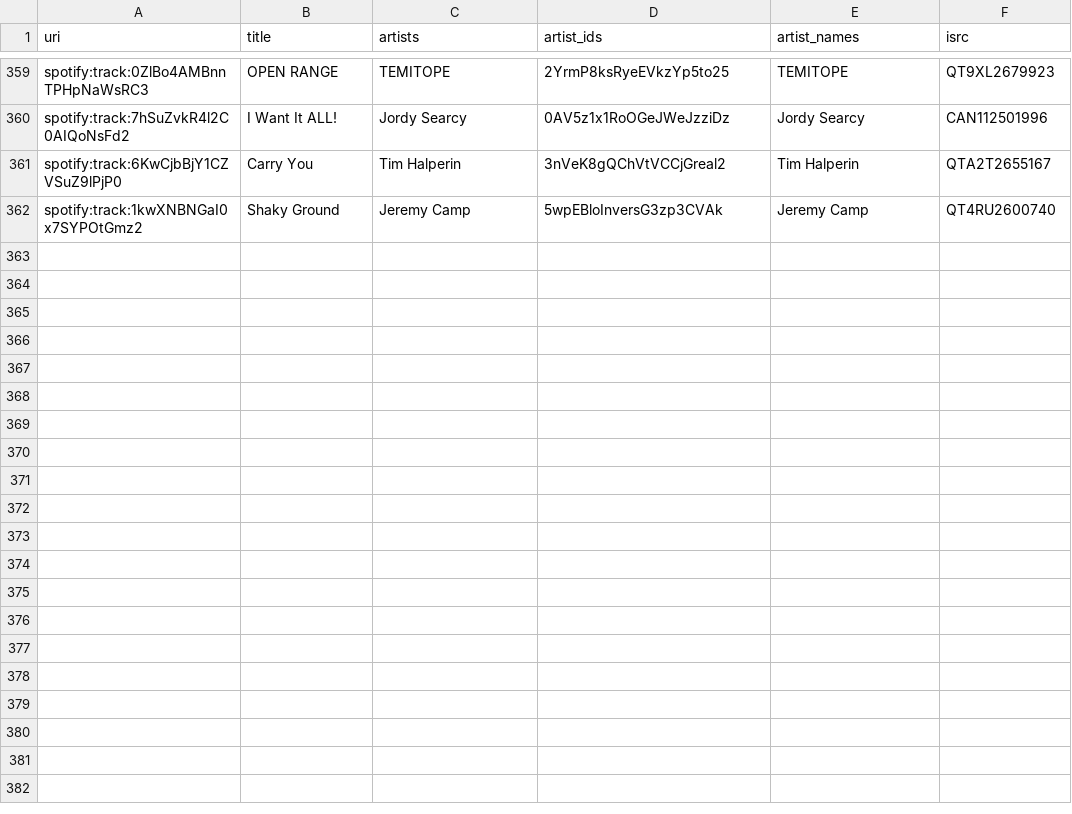
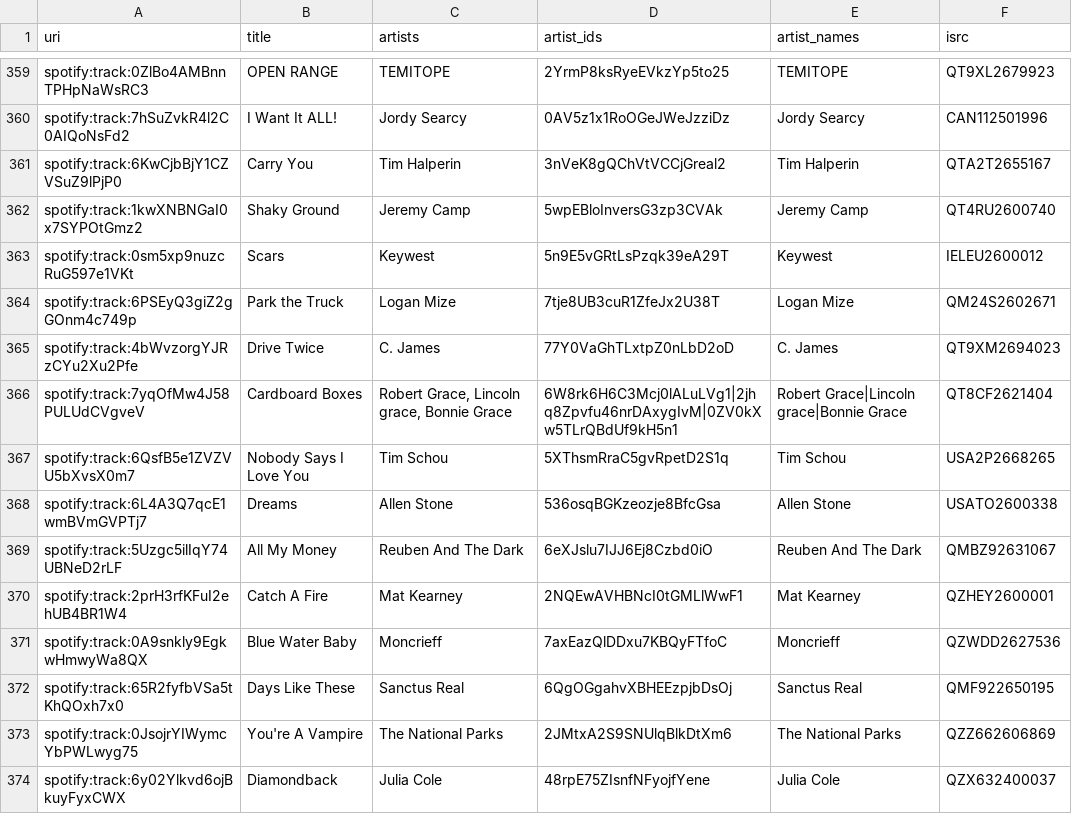
Before and after one commit to lzapffe/new-realeases-playlist, a CSV file: state/playlist_5ylX3k7R87ROiaqiUHgBx3.csv, drawn as a sheet; only a part is shown, gaps mark what is left out.

```diff
--- a/state/playlist_5ylX3k7R87ROiaqiUHgBx3.csv
+++ b/state/playlist_5ylX3k7R87ROiaqiUHgBx3.csv
@@ -362 +362,13 @@
 "spotify:track:1kwXNBNGaI0x7SYPOtGmz2","Shaky Ground","Jeremy Camp","5wpEBloInversG3zp3CVAk","Jeremy Camp","QT4RU2600740"
+"spotify:track:0sm5xp9nuzcRuG597e1VKt","Scars","Keywest","5n9E5vGRtLsPzqk39eA29T","Keywest","IELEU2600012"
+"spotify:track:6PSEyQ3giZ2gGOnm4c749p","Park the Truck","Logan Mize","7tje8UB3cuR1ZfeJx2U38T","Logan Mize","QM24S2602671"
+"spotify:track:4bWvzorgYJRzCYu2Xu2Pfe","Drive Twice","C. James","77Y0VaGhTLxtpZ0nLbD2oD","C. James","QT9XM2694023"
+"spotify:track:7yqOfMw4J58PULUdCVgveV","Cardboard Boxes","Robert Grace, Lincoln grace, Bonnie Grace","6W8rk6H6C3Mcj0lALuLVg1|2jhq8Zpvfu46nrDAxygIvM|0ZV0kXw5TLrQBdUf9kH5n1","Robert Grace|Lincoln grace|Bonnie Grace","QT8CF2621404"
+"spotify:track:6QsfB5e1ZVZVU5bXvsX0m7","Nobody Says I Love You","Tim Schou","5XThsmRraC5gvRpetD2S1q","Tim Schou","USA2P2668265"
+"spotify:track:6L4A3Q7qcE1wmBVmGVPTj7","Dreams","Allen Stone","536osqBGKzeozje8BfcGsa","Allen Stone","USATO2600338"
+"spotify:track:5Uzgc5ilIqY74UBNeD2rLF","All My Money","Reuben And The Dark","6eXJslu7IJJ6Ej8Czbd0iO","Reuben And The Dark","QMBZ92631067"
+"spotify:track:2prH3rfKFuI2ehUB4BR1W4","Catch A Fire","Mat Kearney","2NQEwAVHBNcI0tGMLlWwF1","Mat Kearney","QZHEY2600001"
+"spotify:track:0A9snkly9EgkwHmwyWa8QX","Blue Water Baby","Moncrieff","7axEazQlDDxu7KBQyFTfoC","Moncrieff","QZWDD2627536"
+"spotify:track:65R2fyfbVSa5tKhQOxh7x0","Days Like These","Sanctus Real","6QgOGgahvXBHEEzpjbDsOj","Sanctus Real","QMF922650195"
+"spotify:track:0JsojrYIWymcYbPWLwyg75","You're A Vampire","The National Parks","2JMtxA2S9SNUlqBlkDtXm6","The National Parks","QZZ662606869"
+"spotify:track:6y02Ylkvd6ojBkuyFyxCWX","Diamondback","Julia Cole","48rpE75ZIsnfNFyojfYene","Julia Cole","QZX632400037"
```
Also changed, not shown: state/artists.csv, state/pending_releases.csv, 5 other files.
